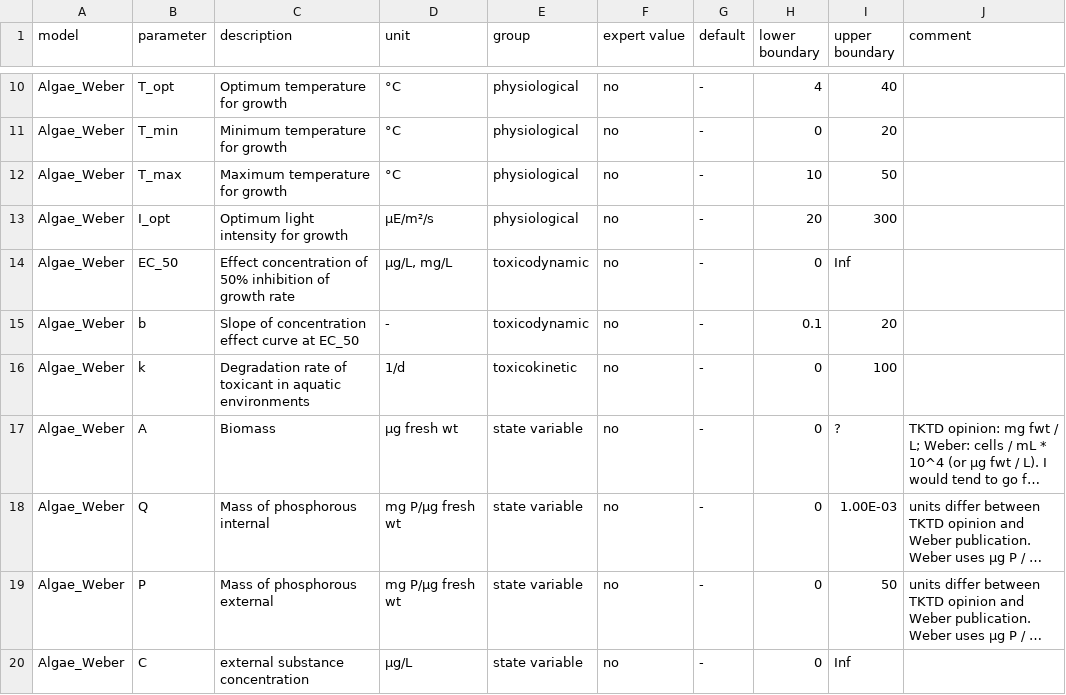
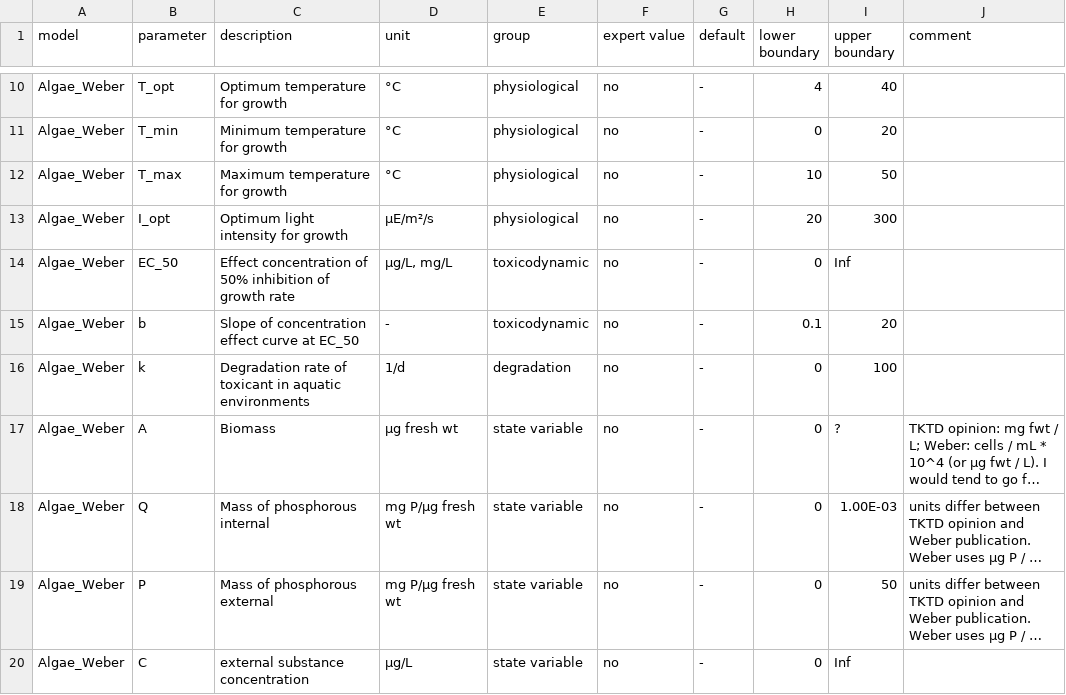
Before and after one commit to cvasi-tktd/cvasi.ui, a CSV file: inst/extdata/parameter_descriptions.csv, drawn as a sheet; only a part is shown, gaps mark what is left out; long unchanged cells end in …; the diff names each change by its address in the sheet, - before the commit and + after, or states it on an @@ line.

Commit message:
add 'degradation' category to Algae_Weber parameters

```diff
--- a/inst/extdata/parameter_descriptions.csv
+++ b/inst/extdata/parameter_descriptions.csv
-E16 (group): toxicokinetic
+E16 (group): degradation
```
Also changed, not shown: 3 other files.
